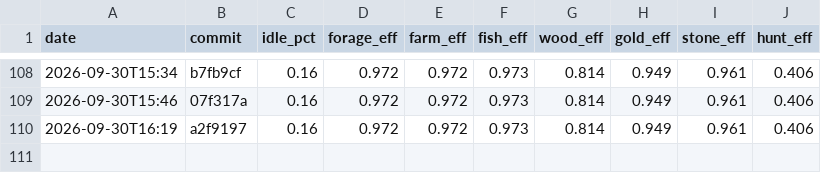
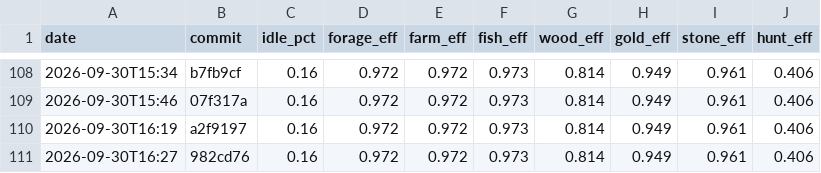
Before and after one commit to DigiMonk73/Empires, a CSV file: docs/metrics/econ.csv, drawn as a sheet; only a part is shown, gaps mark what is left out.

```diff
--- a/docs/metrics/econ.csv
+++ b/docs/metrics/econ.csv
@@ -110 +110,2 @@ date,commit,idle_pct,forage_eff,farm_eff,fish_eff,wood_eff,gold_eff,stone_eff,hu
 2026-09-30T16:19,a2f9197,0.16,0.972,0.972,0.973,0.814,0.949,0.961,0.406
+2026-09-30T16:27,982cd76,0.16,0.972,0.972,0.973,0.814,0.949,0.961,0.406
```
Also changed, not shown: docs/metrics/ai.csv, docs/metrics/battle.csv, 3 other files.
